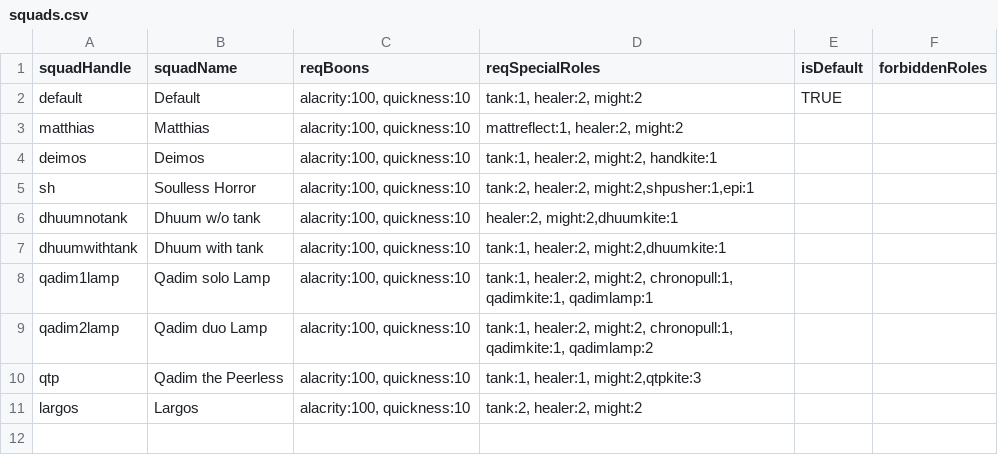
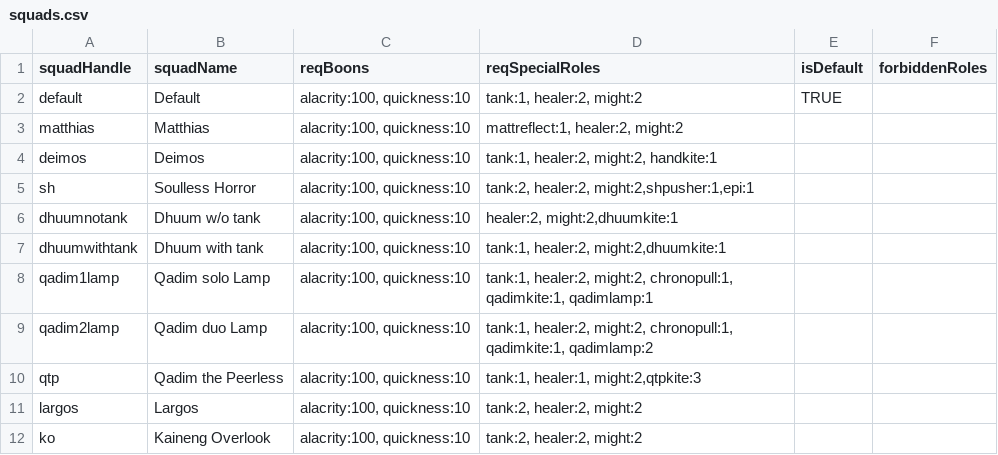
Before and after one commit to Frumsz/GW2RaidSquadGenerator, a CSV file: squads.csv, drawn as a sheet; the diff names each change by its address in the sheet, - before the commit and + after, or states it on an @@ line.

Commit message:
Add Kaineng Overlook to squads

```diff
--- a/squads.csv
+++ b/squads.csv
+row 12: ko | Kaineng Overlook | alacrity:100, quickness:10 | tank:2, healer:2, might:2
```
